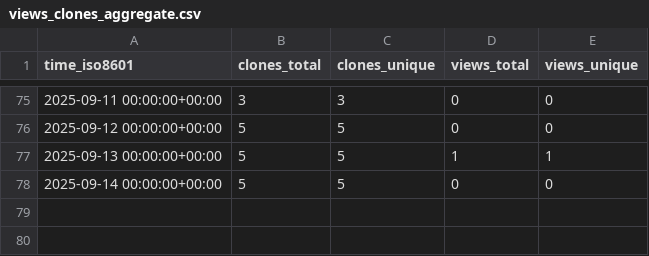
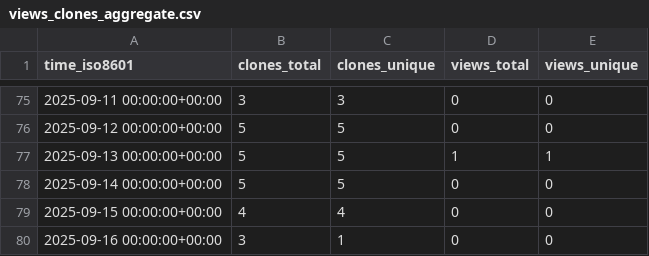
Before and after one commit to Davis-Fan/X-Blossom, a CSV file: Davis-Fan/X-Blossom/ghrs-data/views_clones_aggregate.csv, drawn as a sheet; only a part is shown, gaps mark what is left out; the diff names each change by its address in the sheet, - before the commit and + after, or states it on an @@ line.

```diff
--- a/Davis-Fan/X-Blossom/ghrs-data/views_clones_aggregate.csv
+++ b/Davis-Fan/X-Blossom/ghrs-data/views_clones_aggregate.csv
+row 79: 2025-09-15 00:00:00+00:00 | 4 | 4 | 0 | 0
+row 80: 2025-09-16 00:00:00+00:00 | 3 | 1 | 0 | 0
```
Also changed, not shown: 1 other file.
